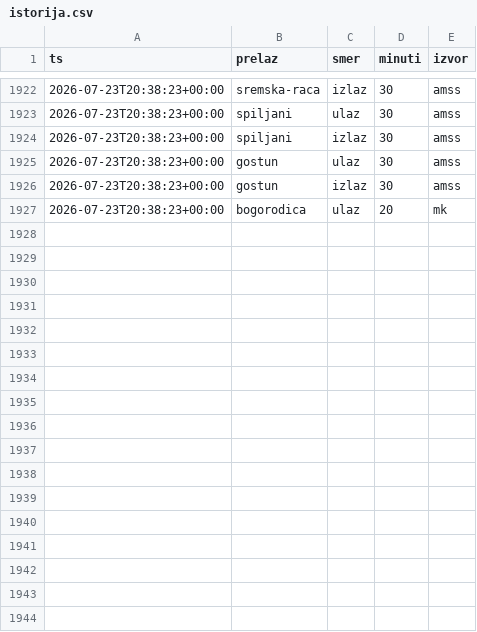
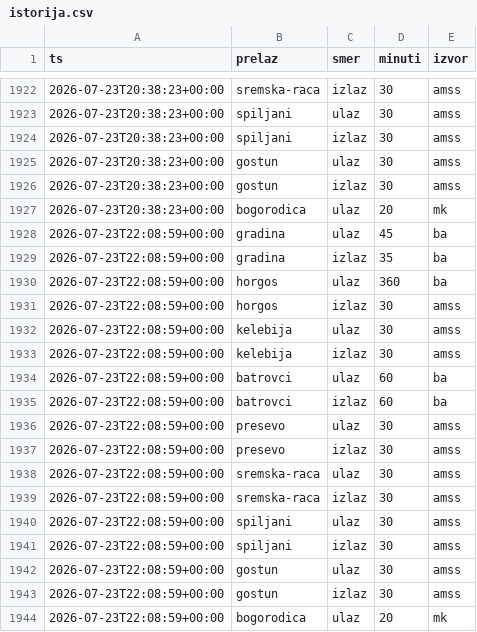
Before and after one commit to vojinovic/Gasolina, a CSV file: istorija.csv, drawn as a sheet; only a part is shown, gaps mark what is left out; the diff names each change by its address in the sheet, - before the commit and + after, or states it on an @@ line.

```diff
--- a/istorija.csv
+++ b/istorija.csv
+row 1928: 2026-07-23T22:08:59+00:00 | gradina | ulaz | 45 | ba
+row 1929: 2026-07-23T22:08:59+00:00 | gradina | izlaz | 35 | ba
+row 1930: 2026-07-23T22:08:59+00:00 | horgos | ulaz | 360 | ba
+row 1931: 2026-07-23T22:08:59+00:00 | horgos | izlaz | 30 | amss
+row 1932: 2026-07-23T22:08:59+00:00 | kelebija | ulaz | 30 | amss
+row 1933: 2026-07-23T22:08:59+00:00 | kelebija | izlaz | 30 | amss
+row 1934: 2026-07-23T22:08:59+00:00 | batrovci | ulaz | 60 | ba
+row 1935: 2026-07-23T22:08:59+00:00 | batrovci | izlaz | 60 | ba
+row 1936: 2026-07-23T22:08:59+00:00 | presevo | ulaz | 30 | amss
+row 1937: 2026-07-23T22:08:59+00:00 | presevo | izlaz | 30 | amss
+row 1938: 2026-07-23T22:08:59+00:00 | sremska-raca | ulaz | 30 | amss
+row 1939: 2026-07-23T22:08:59+00:00 | sremska-raca | izlaz | 30 | amss
+row 1940: 2026-07-23T22:08:59+00:00 | spiljani | ulaz | 30 | amss
+row 1941: 2026-07-23T22:08:59+00:00 | spiljani | izlaz | 30 | amss
+row 1942: 2026-07-23T22:08:59+00:00 | gostun | ulaz | 30 | amss
+row 1943: 2026-07-23T22:08:59+00:00 | gostun | izlaz | 30 | amss
+row 1944: 2026-07-23T22:08:59+00:00 | bogorodica | ulaz | 20 | mk
```
Also changed, not shown: 1 other file.
